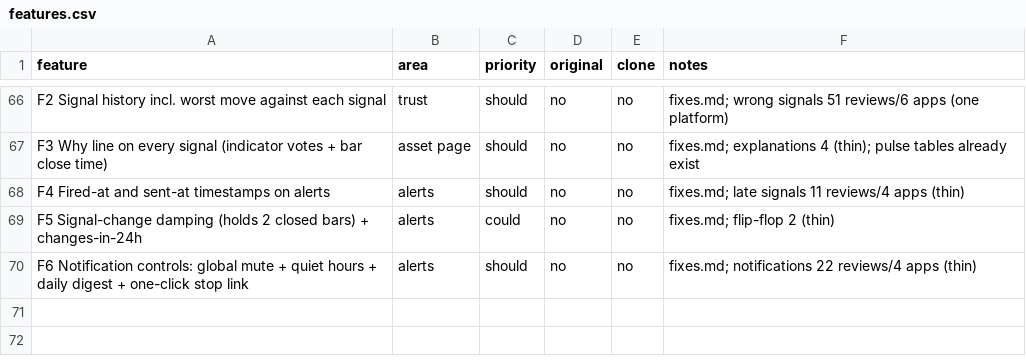
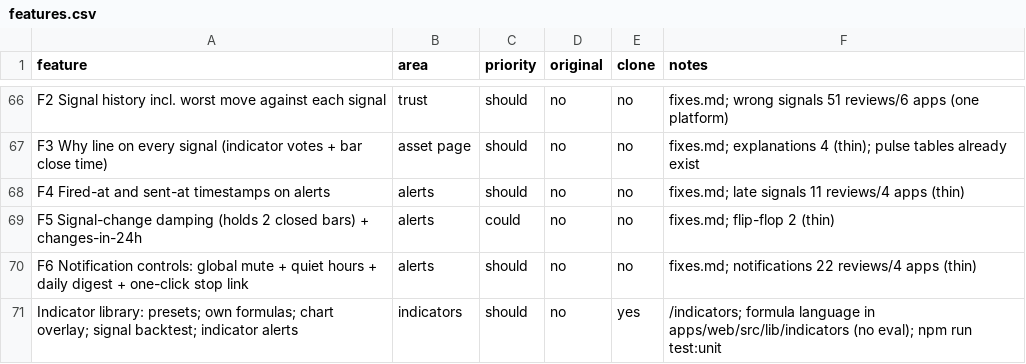
Before and after one commit to Dezmortual/Claude-, a CSV file: replica/features.csv, drawn as a sheet; only a part is shown, gaps mark what is left out.

```diff
--- a/replica/features.csv
+++ b/replica/features.csv
@@ -70 +70,2 @@ F5 Signal-change damping (holds 2 closed bars) + changes-in-24h,alerts,could,no,
 F6 Notification controls: global mute + quiet hours + daily digest + one-click stop link,alerts,should,no,no,fixes.md; notifications 22 reviews/4 apps (thin)
+Indicator library: presets; own formulas; chart overlay; signal backtest; indicator alerts,indicators,should,no,yes,/indicators; formula language in apps/web/src/lib/indicators (no eval); npm run test:unit
```
Also changed, not shown: 33 other files.
